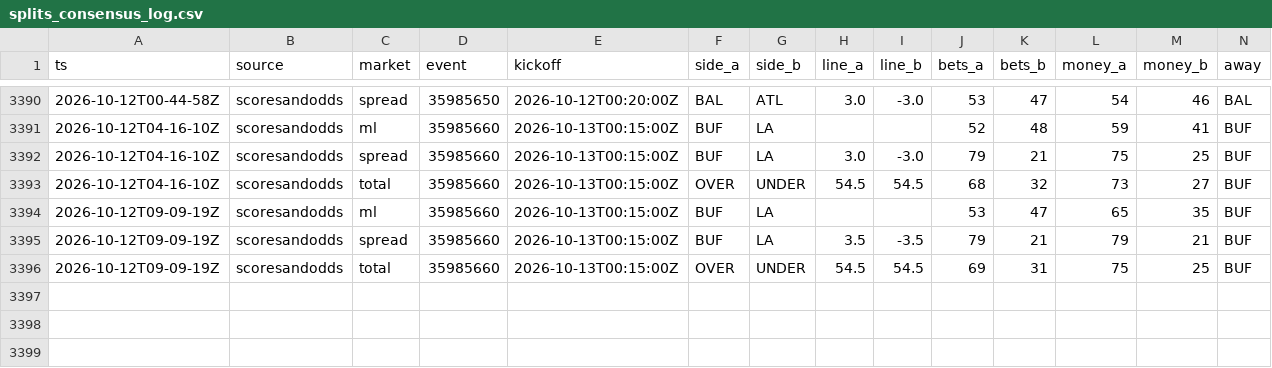
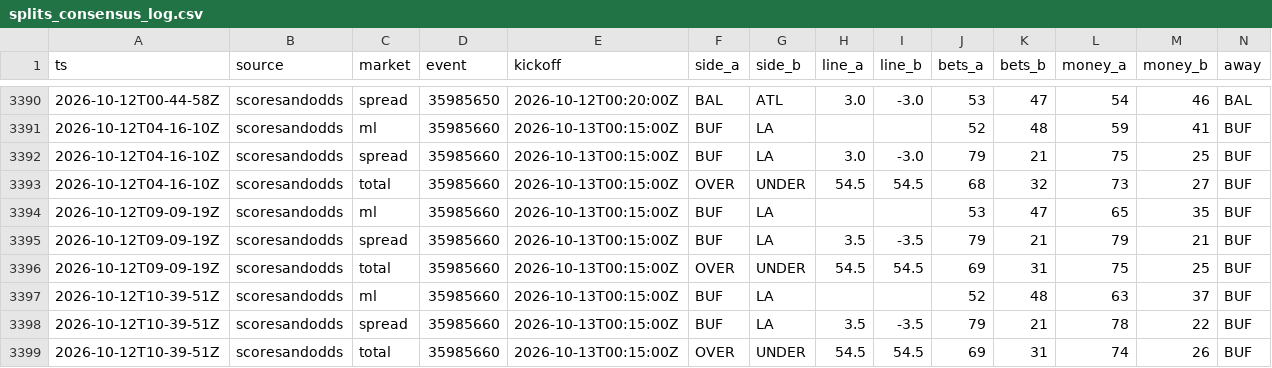
Before and after one commit to MattFos18/nfl-model, a CSV file: data/lines/splits_consensus_log.csv, drawn as a sheet; only a part is shown, gaps mark what is left out; rows hold the shown columns only; the diff names each change by its address in the sheet, - before the commit and + after, or states it on an @@ line.

```diff
--- a/data/lines/splits_consensus_log.csv
+++ b/data/lines/splits_consensus_log.csv
+row 3397: 2026-10-12T10-39-51Z | scoresandodds | ml | 35985660 | 2026-10-13T00:15:00Z | BUF | LA |  |  | 52 | 48 | 63 | 37 | BUF
+row 3398: 2026-10-12T10-39-51Z | scoresandodds | spread | 35985660 | 2026-10-13T00:15:00Z | BUF | LA | 3.5 | -3.5 | 79 | 21 | 78 | 22 | BUF
+row 3399: 2026-10-12T10-39-51Z | scoresandodds | total | 35985660 | 2026-10-13T00:15:00Z | OVER | UNDER | 54.5 | 54.5 | 69 | 31 | 74 | 26 | BUF
```
Also changed, not shown: data/lines/splits_latest.csv, data/lines/watch_log.csv, 22 other files.
